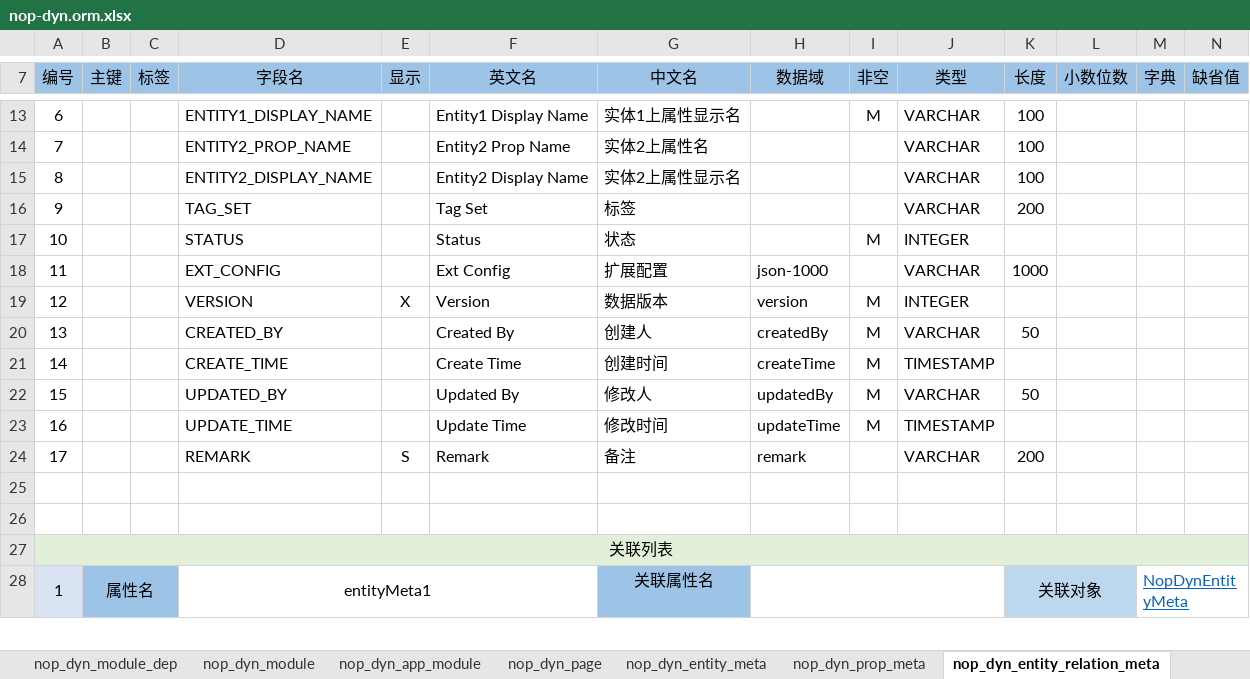
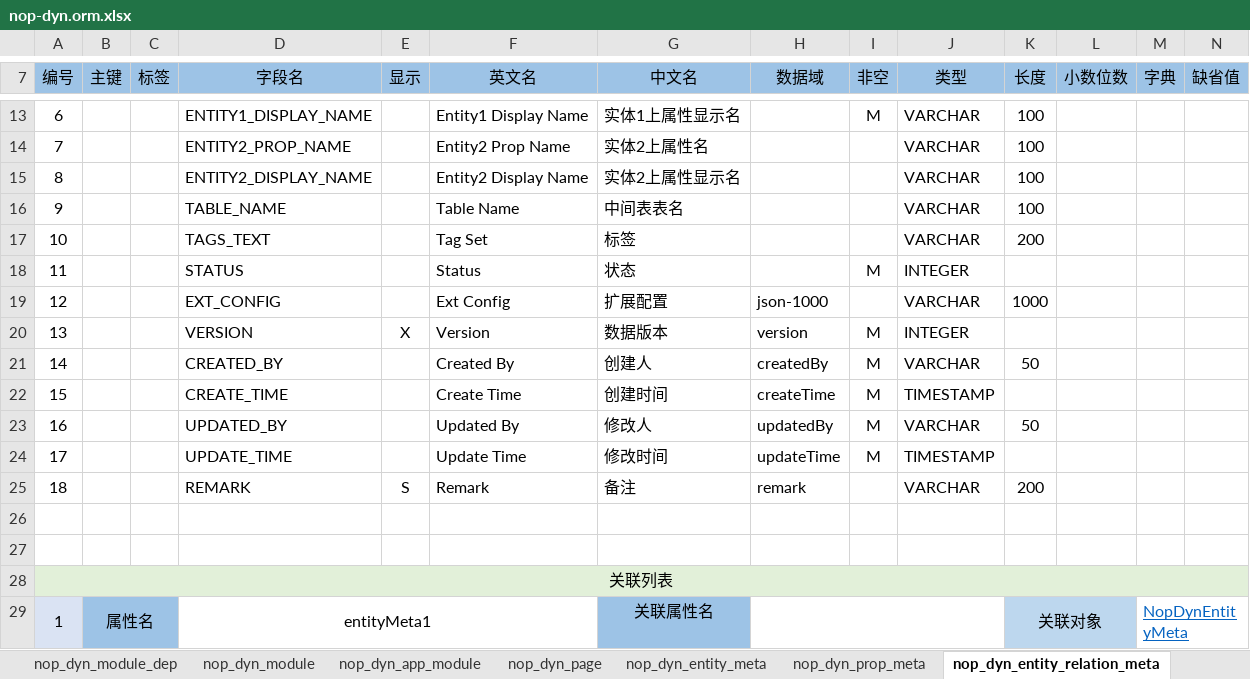
Before and after one commit to entropy-cloud/nop-entropy, an Excel workbook: nop-dyn/model/nop-dyn.orm.xlsx, sheet nop_dyn_entity_relation_meta, drawn as a sheet; only a part is shown, gaps mark what is left out; values as stored, in another font and other column widths than the file's, no borders; addresses are those after the commit; rows hold the shown columns only; the diff names each change by its address in the sheet, - before the commit and + after, or states it on an @@ line.

```diff
--- a/nop-dyn/model/nop-dyn.orm.xlsx (sheet nop_dyn_entity_relation_meta)
+++ b/nop-dyn/model/nop-dyn.orm.xlsx (sheet nop_dyn_entity_relation_meta)
+row 16: 9 |  |  | TABLE_NAME |  | Table Name | 中间表表名 |  |  | VARCHAR | 100
-A17 (编号): 9
+A17 (编号): 10
-D17 (字段名): TAG_SET
+D17 (字段名): TAGS_TEXT
-A18 (编号): 10
+A18 (编号): 11
-A19 (编号): 11
+A19 (编号): 12
-A20 (编号): 12
+A20 (编号): 13
-A21 (编号): 13
+A21 (编号): 14
-A22 (编号): 14
+A22 (编号): 15
-A23 (编号): 15
+A23 (编号): 16
-A24 (编号): 16
+A24 (编号): 17
-A25 (编号): 17
+A25 (编号): 18
```
Also changed, not shown: sheet nop_dyn_page, sheet nop_dyn_prop_meta, sheet nop_dyn_entity_meta, sheet nop_dyn_function_meta, 56 other files.
